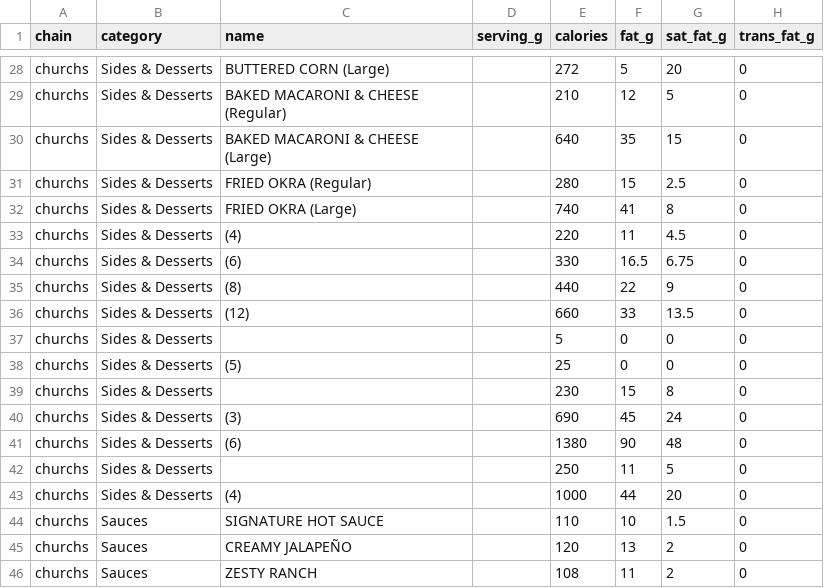
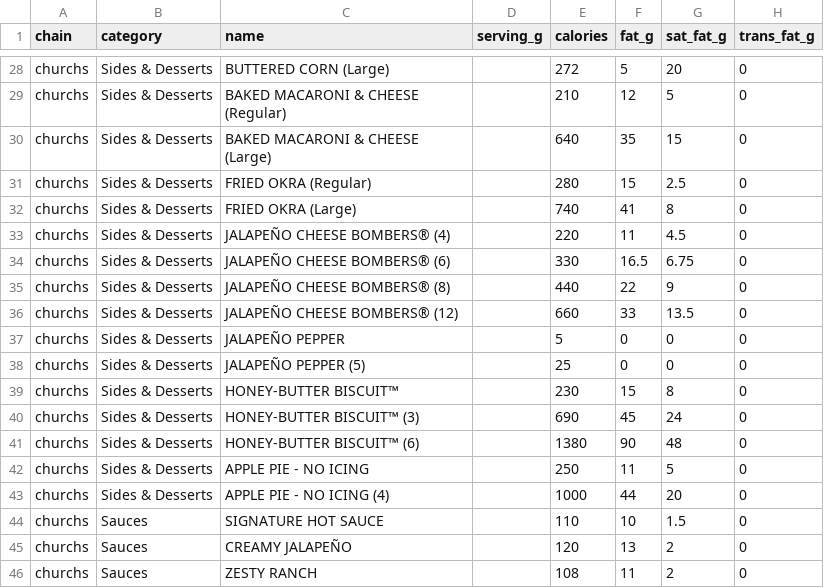
Before and after one commit to Yourjimbff/restaurant-nutrition-us, a CSV file: restaurants/churchs_us.csv, drawn as a sheet; only a part is shown, gaps mark what is left out; the diff names each change by its address in the sheet, - before the commit and + after, or states it on an @@ line.

Commit message:
Put Church's piece-count names back on the rows that lost them.

```diff
--- a/restaurants/churchs_us.csv
+++ b/restaurants/churchs_us.csv
-C33 (name): (4)
+C33 (name): JALAPEÑO CHEESE BOMBERS® (4)
-C34 (name): (6)
+C34 (name): JALAPEÑO CHEESE BOMBERS® (6)
-C35 (name): (8)
+C35 (name): JALAPEÑO CHEESE BOMBERS® (8)
-C36 (name): (12)
+C36 (name): JALAPEÑO CHEESE BOMBERS® (12)
-C37 (name): (empty)
+C37 (name): JALAPEÑO PEPPER
-C38 (name): (5)
+C38 (name): JALAPEÑO PEPPER (5)
-C39 (name): (empty)
+C39 (name): HONEY-BUTTER BISCUIT™
-C40 (name): (3)
+C40 (name): HONEY-BUTTER BISCUIT™ (3)
-C41 (name): (6)
+C41 (name): HONEY-BUTTER BISCUIT™ (6)
-C42 (name): (empty)
+C42 (name): APPLE PIE - NO ICING
-C43 (name): (4)
+C43 (name): APPLE PIE - NO ICING (4)
```
